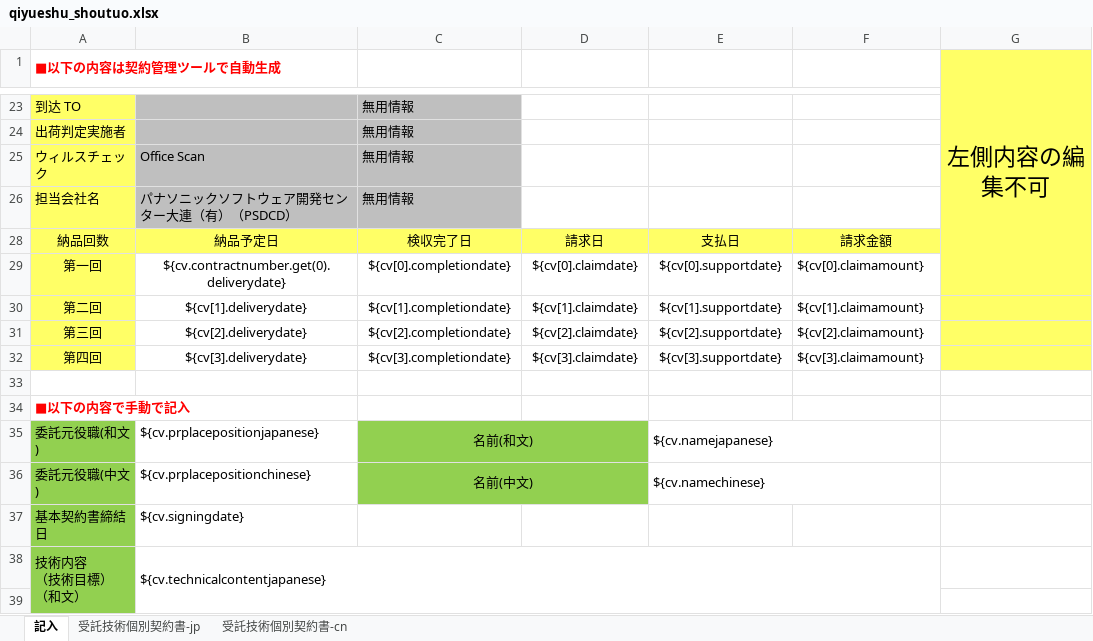
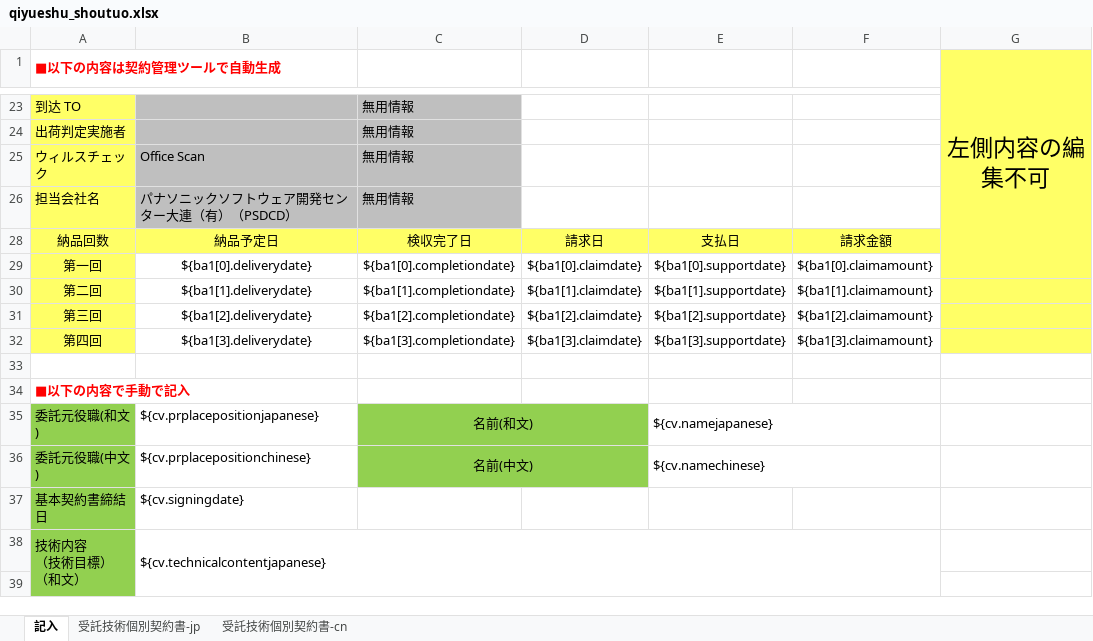
Before and after one commit to zhangtianciAnt/newparkcloud, an Excel workbook: controller/src/main/resources/jxls_templates/qiyueshu_shoutuo.xlsx, sheet 記入, drawn as a sheet; only a part is shown, gaps mark what is left out; values as stored, in another font and other column widths than the file's, no borders; the diff names each change by its address in the sheet, - before the commit and + after, or states it on an @@ line.

```diff
--- a/controller/src/main/resources/jxls_templates/qiyueshu_shoutuo.xlsx (sheet 記入)
+++ b/controller/src/main/resources/jxls_templates/qiyueshu_shoutuo.xlsx (sheet 記入)
-B29: ${cv.contractnumber.get(0).deliverydate}
+B29: ${ba1[0].deliverydate}
-C29: ${cv[0].completiondate}
+C29: ${ba1[0].completiondate}
-D29: ${cv[0].claimdate}
+D29: ${ba1[0].claimdate}
-E29: ${cv[0].supportdate}
+E29: ${ba1[0].supportdate}
-F29: ${cv[0].claimamount}
+F29: ${ba1[0].claimamount}
-B30: ${cv[1].deliverydate}
+B30: ${ba1[1].deliverydate}
-C30: ${cv[1].completiondate}
+C30: ${ba1[1].completiondate}
-D30: ${cv[1].claimdate}
+D30: ${ba1[1].claimdate}
-E30: ${cv[1].supportdate}
+E30: ${ba1[1].supportdate}
-F30: ${cv[1].claimamount}
+F30: ${ba1[1].claimamount}
-B31: ${cv[2].deliverydate}
+B31: ${ba1[2].deliverydate}
-C31: ${cv[2].completiondate}
+C31: ${ba1[2].completiondate}
-D31: ${cv[2].claimdate}
+D31: ${ba1[2].claimdate}
-E31: ${cv[2].supportdate}
+E31: ${ba1[2].supportdate}
-F31: ${cv[2].claimamount}
+F31: ${ba1[2].claimamount}
-B32: ${cv[3].deliverydate}
+B32: ${ba1[3].deliverydate}
-C32: ${cv[3].completiondate}
+C32: ${ba1[3].completiondate}
-D32: ${cv[3].claimdate}
+D32: ${ba1[3].claimdate}
-E32: ${cv[3].supportdate}
+E32: ${ba1[3].supportdate}
-F32: ${cv[3].claimamount}
+F32: ${ba1[3].claimamount}
```
Also changed, not shown: sheet 受託技術個別契約書-cn, sheet 受託技術個別契約書-jp, 2 other files.
